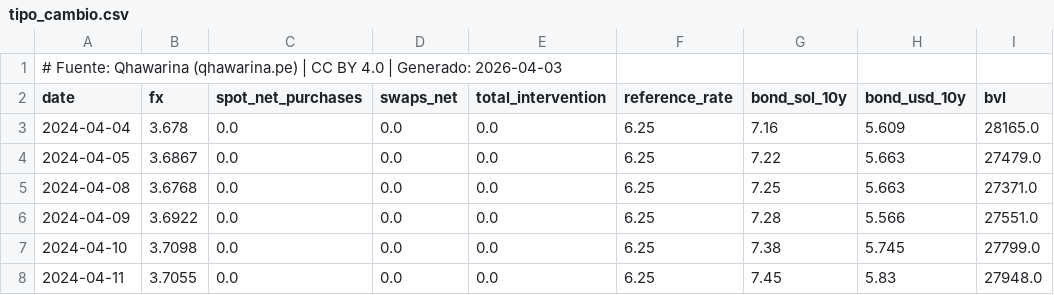
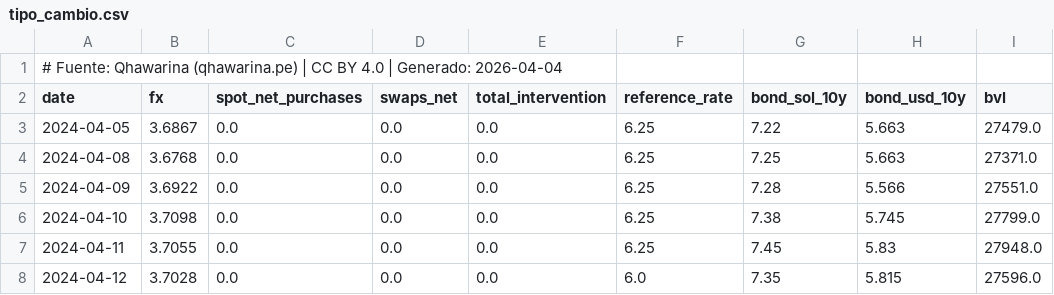
Before and after one commit to cesarchavezp29/qhawarina, a CSV file: exports/data/csv/tipo_cambio.csv, drawn as a sheet; only a part is shown; the shorter side is filled out with more unchanged rows.

```diff
--- a/exports/data/csv/tipo_cambio.csv
+++ b/exports/data/csv/tipo_cambio.csv
@@ -1,4 +1,3 @@
-# Fuente: Qhawarina (qhawarina.pe) | CC BY 4.0 | Generado: 2026-04-03
+# Fuente: Qhawarina (qhawarina.pe) | CC BY 4.0 | Generado: 2026-04-04
 date,fx,spot_net_purchases,swaps_net,total_intervention,reference_rate,bond_sol_10y,bond_usd_10y,bvl
-2024-04-04,3.678,0.0,0.0,0.0,6.25,7.16,5.609,28165.0
 2024-04-05,3.6867,0.0,0.0,0.0,6.25,7.22,5.663,27479.0
```
Also changed, not shown: exports/data/csv/indices_riesgo_mensual.csv, exports/data/csv/pbi_nowcast.csv, 10 other files.
